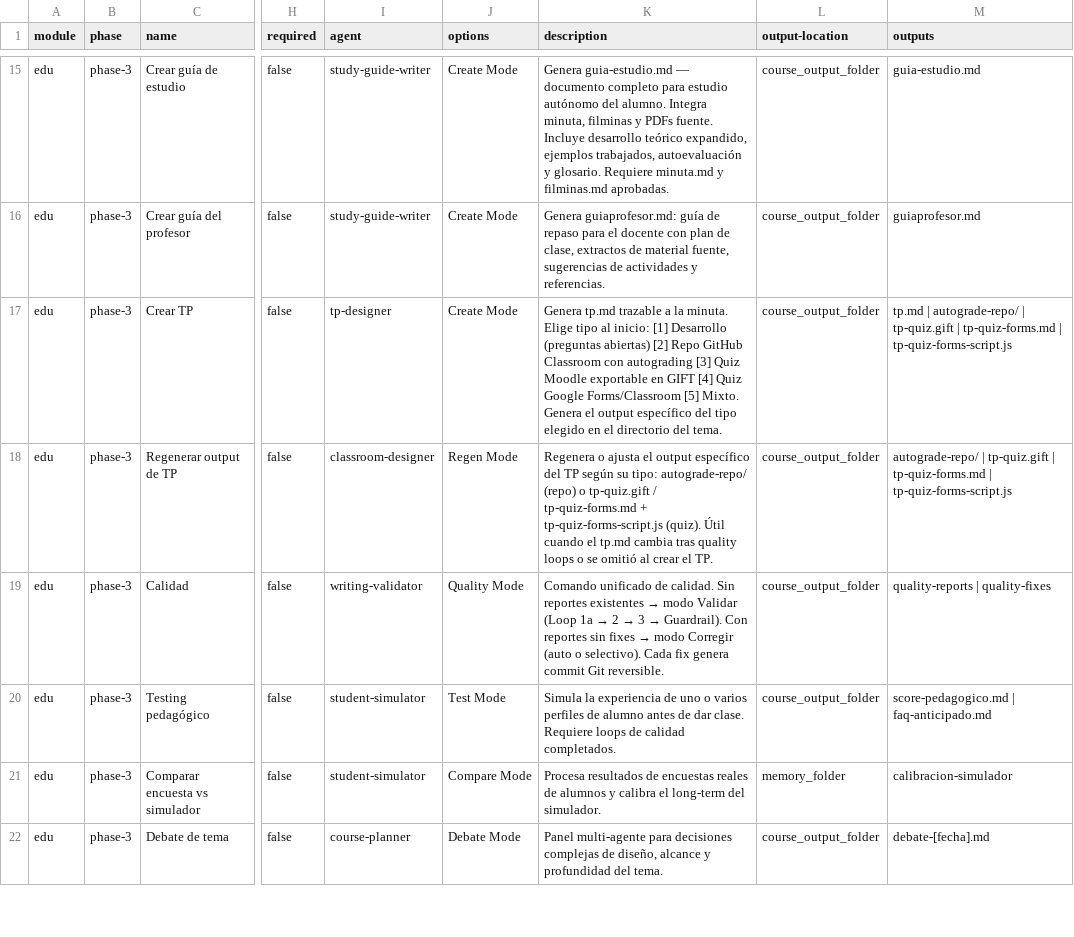
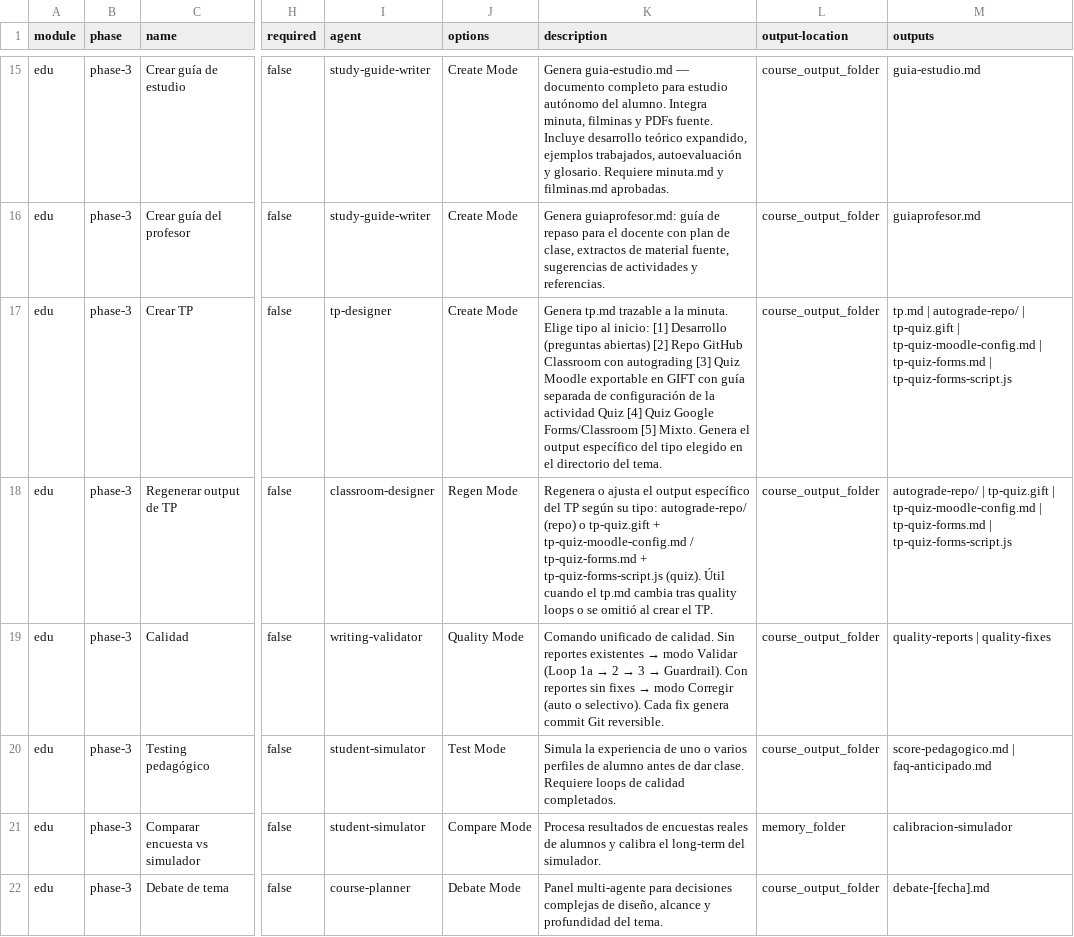
Before and after one commit to matiasgel/paradigmas2026, a CSV file: salida/edu-standalone/_edu/module-help.csv, drawn as a sheet; only a part is shown, gaps mark what is left out; the diff names each change by its address in the sheet, - before the commit and + after, or states it on an @@ line.

Commit message:
dev: update Moodle quiz generation to match Moodle 5 GIFT/import workflow + docs

```diff
--- a/salida/edu-standalone/_edu/module-help.csv
+++ b/salida/edu-standalone/_edu/module-help.csv
-K17 (description): …en GIFT [4] Quiz…
+K17 (description): …en GIFT con guía separada de configuración de la actividad Quiz [4] Quiz…
-M17 (outputs): …tp-quiz.gift | tp-quiz-forms.md |…
+M17 (outputs): …tp-quiz.gift | tp-quiz-moodle-config.md | tp-quiz-forms.md |…
-K18 (description): …o tp-quiz.gift / tp-quiz-forms.md…
+K18 (description): …o tp-quiz.gift + tp-quiz-moodle-config.md / tp-quiz-forms.md…
-M18 (outputs): …tp-quiz.gift | tp-quiz-forms.md |…
+M18 (outputs): …tp-quiz.gift | tp-quiz-moodle-config.md | tp-quiz-forms.md |…
```
Also changed, not shown: 8 other files.
